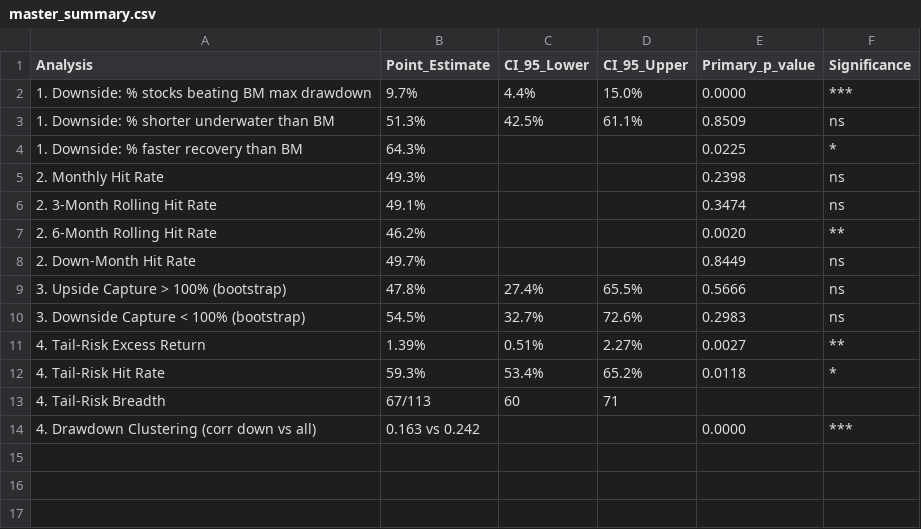
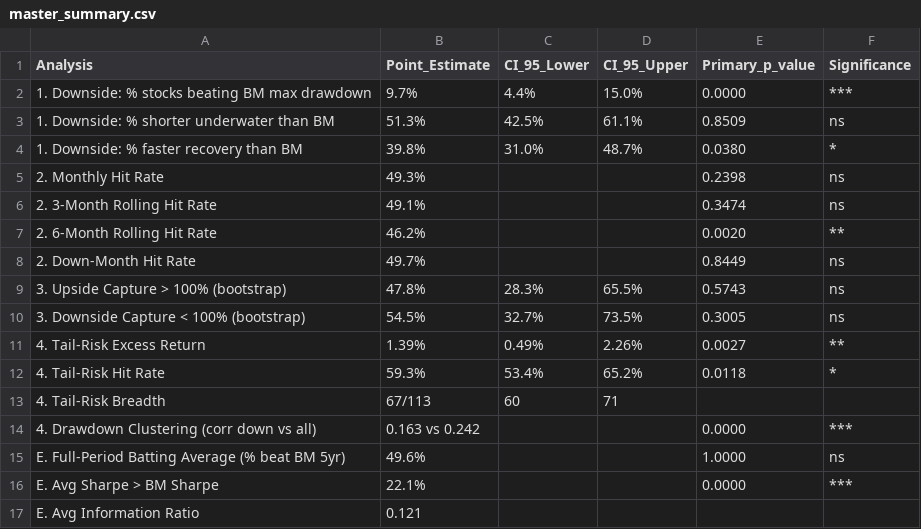
Before and after one commit to shivamkalakaar/oit367-final-project, a CSV file: output/master_summary.csv, drawn as a sheet.

```diff
--- a/output/master_summary.csv
+++ b/output/master_summary.csv
@@ -3,3 +3,3 @@ Analysis,Point_Estimate,CI_95_Lower,CI_95_Upper,Primary_p_value,Significance
 1. Downside: % shorter underwater than BM,51.3%,42.5%,61.1%,0.8509,ns
-1. Downside: % faster recovery than BM,64.3%,,,0.0225,*
+1. Downside: % faster recovery than BM,39.8%,31.0%,48.7%,0.0380,*
 2. Monthly Hit Rate,49.3%,,,0.2398,ns
@@ -8,5 +8,5 @@ Analysis,Point_Estimate,CI_95_Lower,CI_95_Upper,Primary_p_value,Significance
 2. Down-Month Hit Rate,49.7%,,,0.8449,ns
-3. Upside Capture > 100% (bootstrap),47.8%,27.4%,65.5%,0.5666,ns
-3. Downside Capture < 100% (bootstrap),54.5%,32.7%,72.6%,0.2983,ns
-4. Tail-Risk Excess Return,1.39%,0.51%,2.27%,0.0027,**
+3. Upside Capture > 100% (bootstrap),47.8%,28.3%,65.5%,0.5743,ns
+3. Downside Capture < 100% (bootstrap),54.5%,32.7%,73.5%,0.3005,ns
+4. Tail-Risk Excess Return,1.39%,0.49%,2.26%,0.0027,**
 4. Tail-Risk Hit Rate,59.3%,53.4%,65.2%,0.0118,*
@@ -14 +14,4 @@ Analysis,Point_Estimate,CI_95_Lower,CI_95_Upper,Primary_p_value,Significance
 4. Drawdown Clustering (corr down vs all),0.163 vs 0.242,,,0.0000,***
+E. Full-Period Batting Average (% beat BM 5yr),49.6%,,,1.0000,ns
+E. Avg Sharpe > BM Sharpe,22.1%,,,0.0000,***
+E. Avg Information Ratio,0.121,,,,
```
Also changed, not shown: 17 other files.
